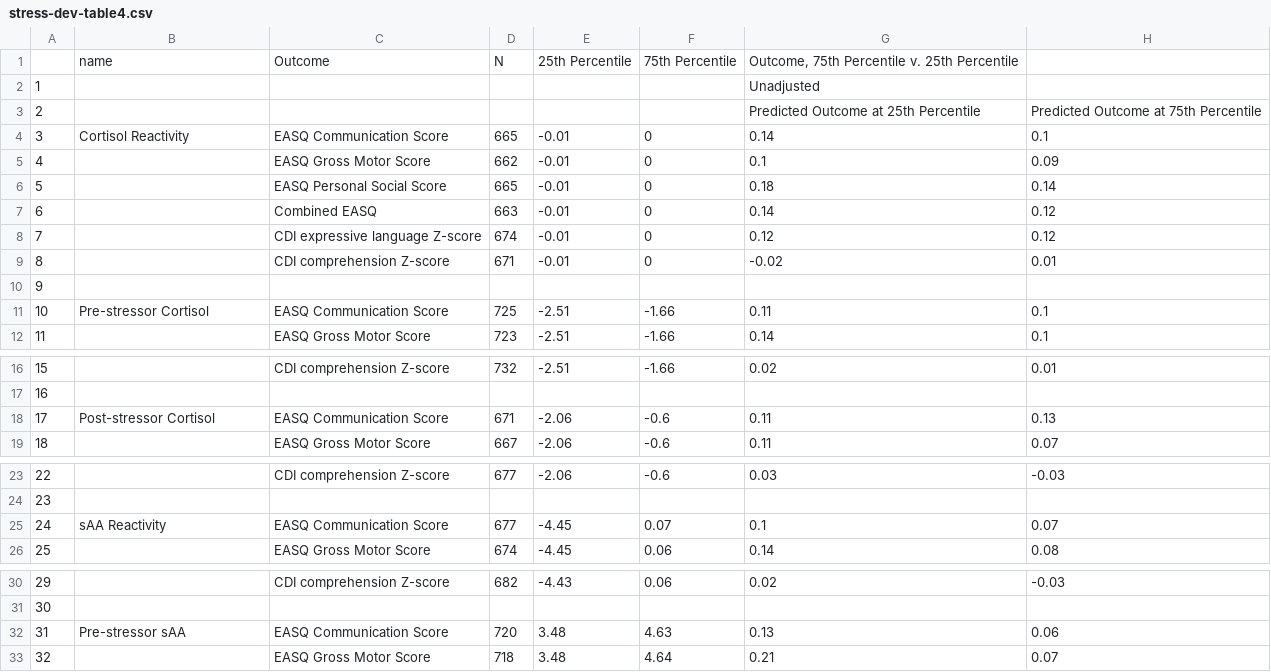
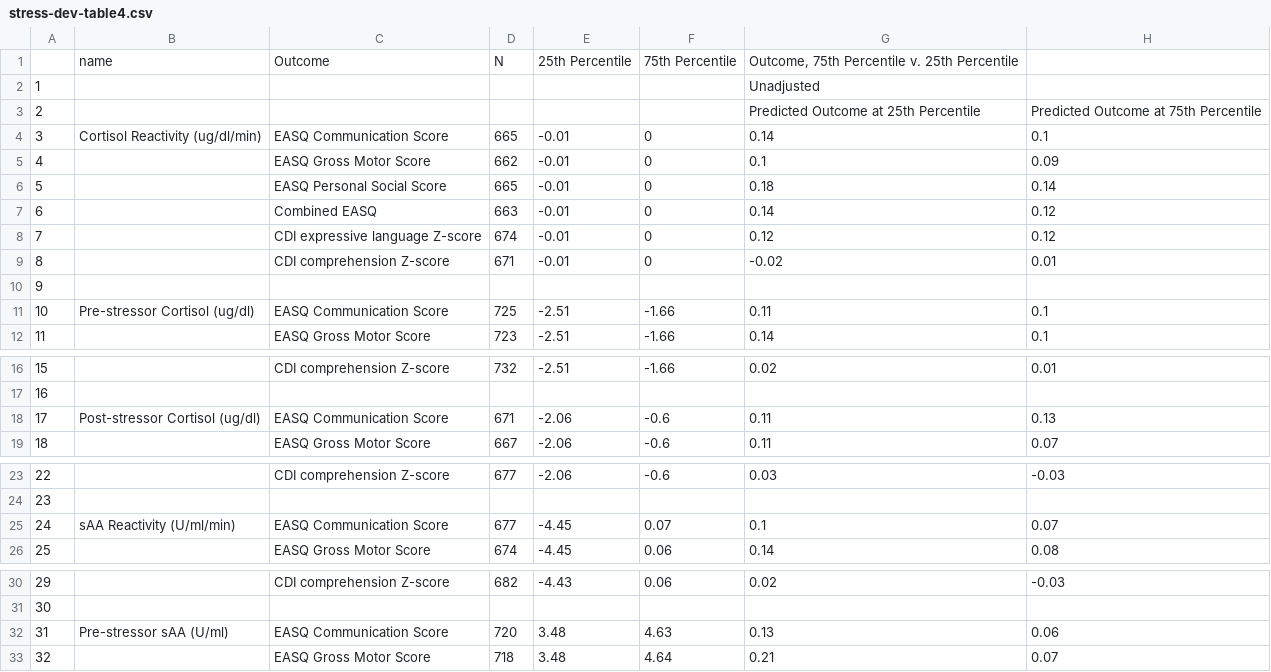
Before and after one commit to washb-eed-substudies/stress-dev, a CSV file: tables/stress-dev-table4.csv, drawn as a sheet; only a part is shown, gaps mark what is left out; the diff covers the shown part only; the diff names each change by its address in the sheet, - before the commit and + after, or states it on an @@ line.

```diff
--- a/tables/stress-dev-table4.csv
+++ b/tables/stress-dev-table4.csv
-B4: Cortisol Reactivity
+B4: Cortisol Reactivity (ug/dl/min)
-B11: Pre-stressor Cortisol
+B11: Pre-stressor Cortisol (ug/dl)
-B18: Post-stressor Cortisol
+B18: Post-stressor Cortisol (ug/dl)
-B25: sAA Reactivity
+B25: sAA Reactivity (U/ml/min)
-B32: Pre-stressor sAA
+B32: Pre-stressor sAA (U/ml)
```
Also changed, not shown: 1 edited cell elsewhere in this file, tables/stress-dev-table1.csv, tables/stress-dev-table5.csv, 6 other files.
